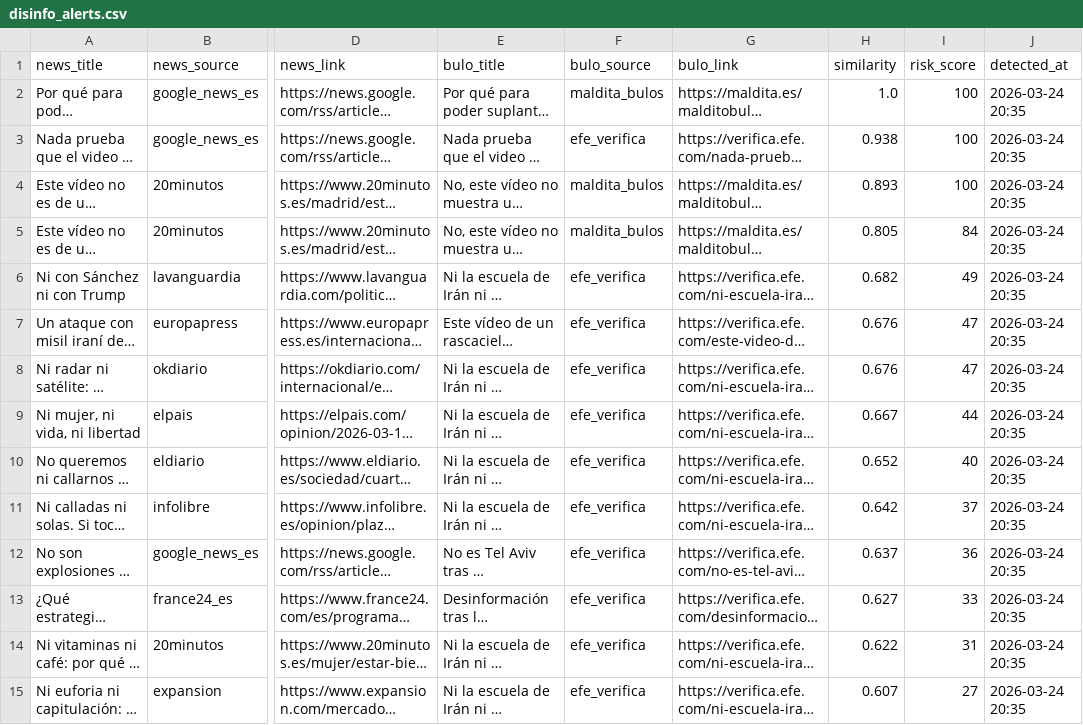
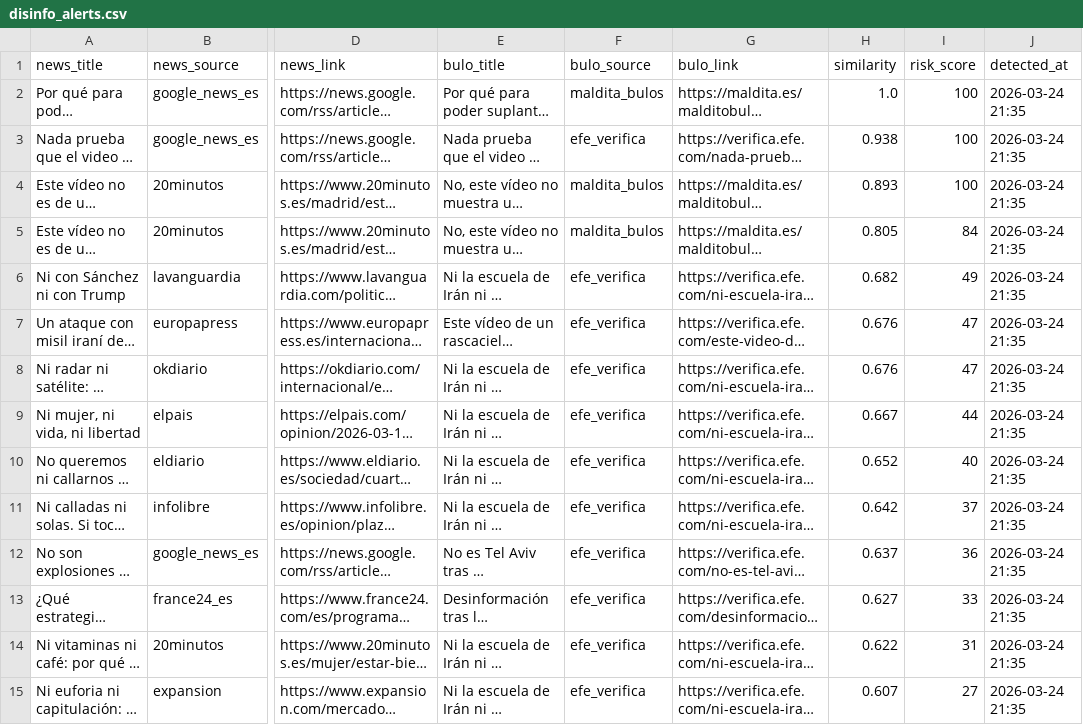
Before and after one commit to mcasrom/SIEG-Politica-Nacional-, a CSV file: data/export/nr/disinfo_alerts.csv, drawn as a sheet; only a part is shown, gaps mark what is left out; long unchanged cells end in …; the diff covers the shown part only; the diff names each change by its address in the sheet, - before the commit and + after, or states it on an @@ line.

```diff
--- a/data/export/nr/disinfo_alerts.csv
+++ b/data/export/nr/disinfo_alerts.csv
-J2:J15 (detected_at): 2026-03-24 20:35
+J2:J15 (detected_at): 2026-03-24 21:35
```
Also changed, not shown: 15 edited cells elsewhere in this file, data/export/nr/disinfo_bulos.csv, data/export/nr/ideology_summary.csv, 5 other files.
